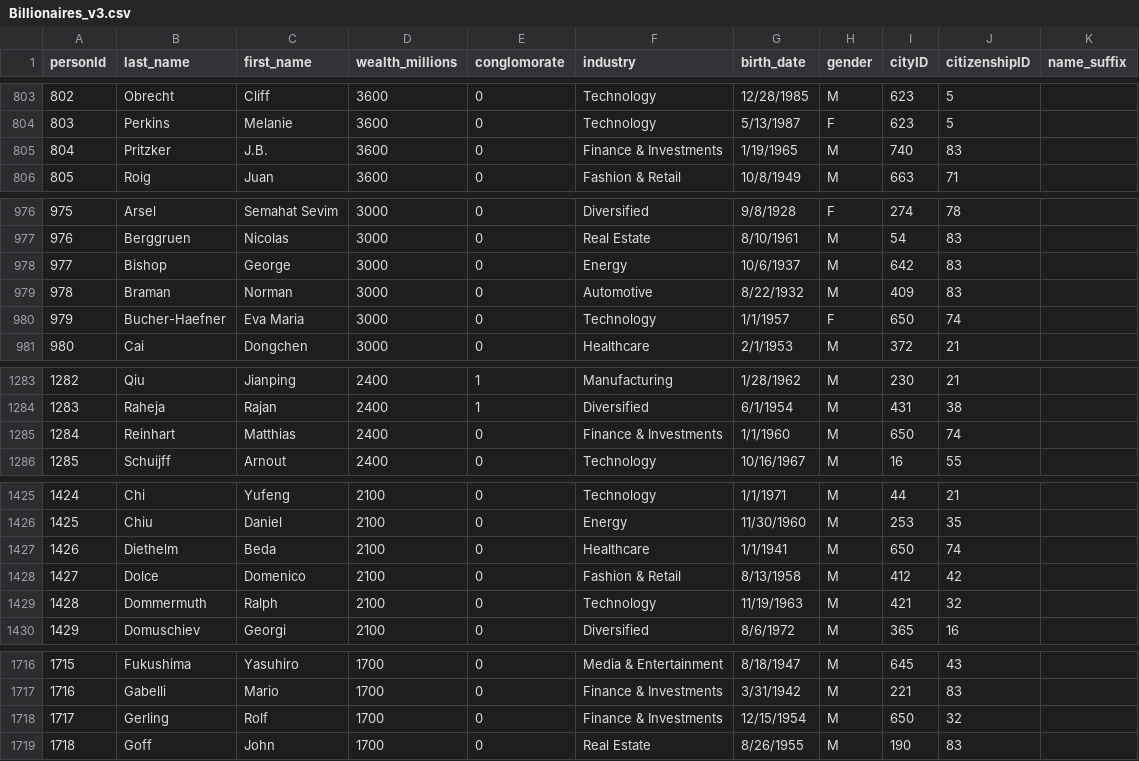
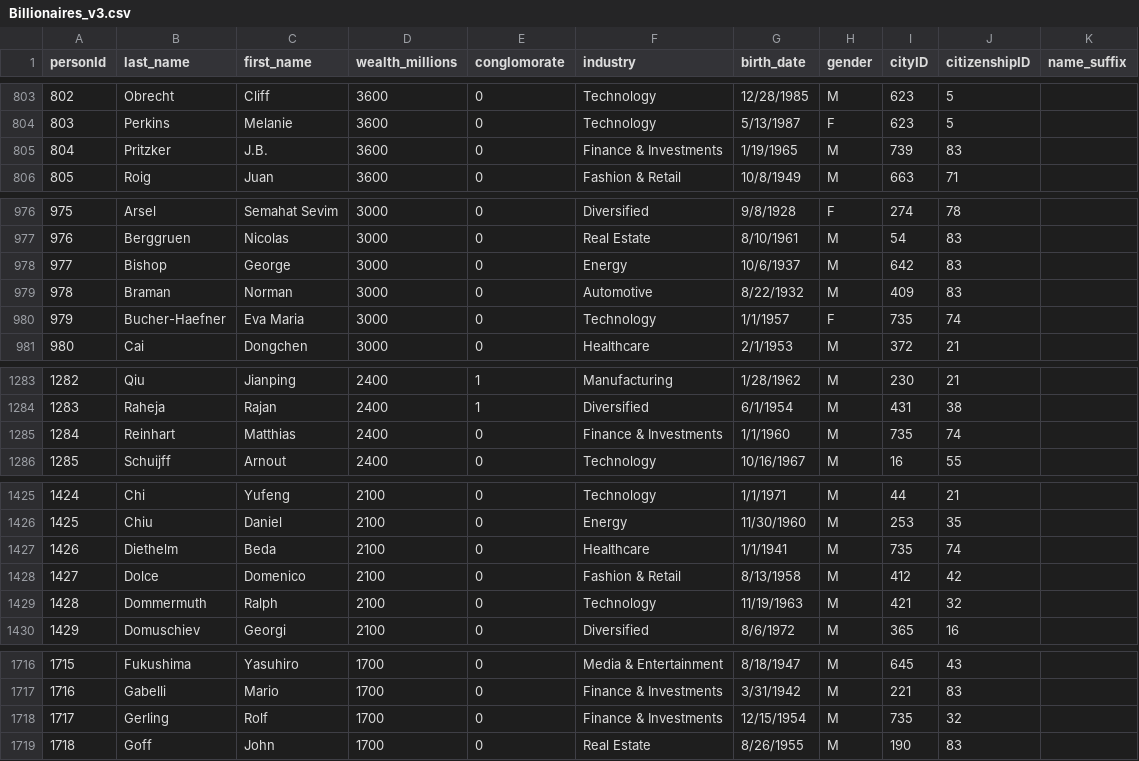
Before and after one commit to FabioSemedo/Millionarios-de-2022, a CSV file: TablePopulation/BackUps/Billionaires_v3.csv, drawn as a sheet; only a part is shown, gaps mark what is left out; the diff covers the shown part only.

Commit message:
cityID fix

```diff
--- a/TablePopulation/BackUps/Billionaires_v3.csv
+++ b/TablePopulation/BackUps/Billionaires_v3.csv
@@ -804,3 +804,3 @@
 "803","Perkins","Melanie","3600","0","Technology","5/13/1987","F","623","5",""
-"804","Pritzker","J.B.","3600","0","Finance & Investments","1/19/1965","M","740","83",""
+"804","Pritzker","J.B.","3600","0","Finance & Investments","1/19/1965","M","739","83",""
 "805","Roig","Juan","3600","0","Fashion & Retail","10/8/1949","M","663","71",""
@@ -979,3 +979,3 @@
 "978","Braman","Norman","3000","0","Automotive","8/22/1932","M","409","83",""
-"979","Bucher-Haefner","Eva Maria","3000","0","Technology","1/1/1957","F","650","74",""
+"979","Bucher-Haefner","Eva Maria","3000","0","Technology","1/1/1957","F","735","74",""
 "980","Cai","Dongchen","3000","0","Healthcare","2/1/1953","M","372","21",""
@@ -1284,3 +1284,3 @@
 "1283","Raheja","Rajan","2400","1","Diversified","6/1/1954","M","431","38",""
-"1284","Reinhart","Matthias","2400","0","Finance & Investments","1/1/1960","M","650","74",""
+"1284","Reinhart","Matthias","2400","0","Finance & Investments","1/1/1960","M","735","74",""
 "1285","Schuijff","Arnout","2400","0","Technology","10/16/1967","M","16","55",""
@@ -1426,3 +1426,3 @@
 "1425","Chiu","Daniel","2100","0","Energy","11/30/1960","M","253","35",""
-"1426","Diethelm","Beda","2100","0","Healthcare","1/1/1941","M","650","74",""
+"1426","Diethelm","Beda","2100","0","Healthcare","1/1/1941","M","735","74",""
 "1427","Dolce","Domenico","2100","0","Fashion & Retail","8/13/1958","M","412","42",""
@@ -1717,3 +1717,3 @@
 "1716","Gabelli","Mario","1700","0","Finance & Investments","3/31/1942","M","221","83",""
-"1717","Gerling","Rolf","1700","0","Finance & Investments","12/15/1954","M","650","32",""
+"1717","Gerling","Rolf","1700","0","Finance & Investments","12/15/1954","M","735","32",""
 "1718","Goff","John","1700","0","Real Estate","8/26/1955","M","190","83",""
```
Also changed, not shown: 8 edited cells elsewhere in this file.
